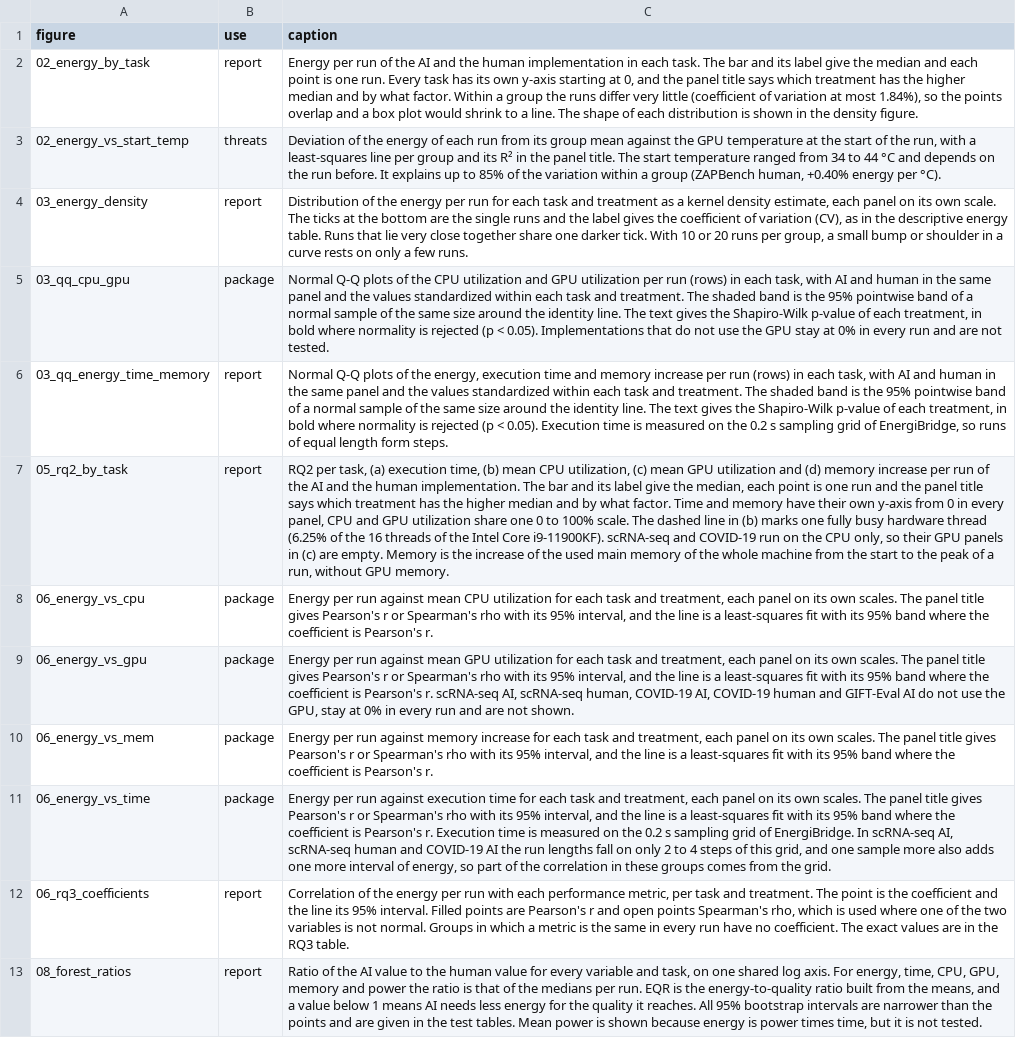
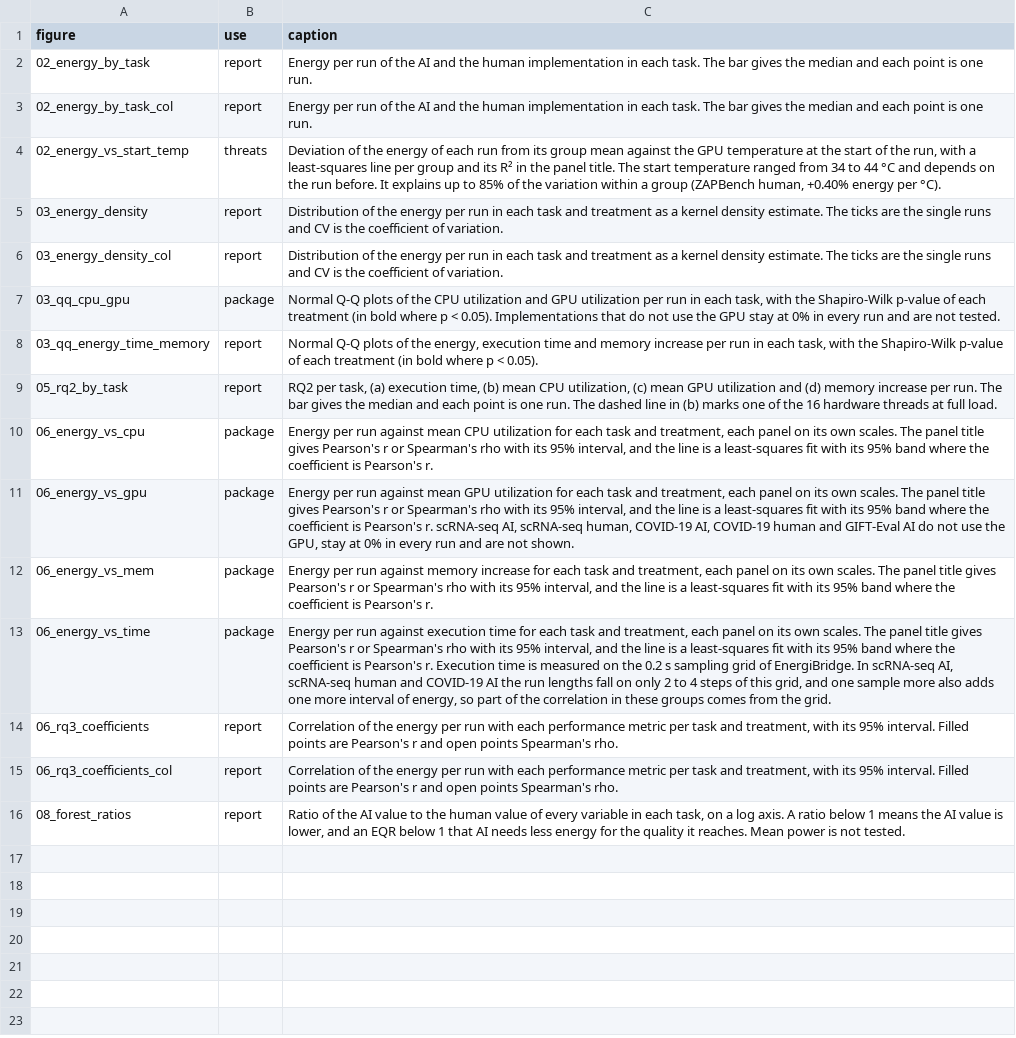
Before and after one commit to marwat16/GL_team_chlorophyll, a CSV file: data_analysis/output/figures/captions.csv, drawn as a sheet; addresses are those after the commit; the diff names each change by its address in the sheet, - before the commit and + after, or states it on an @@ line.

Commit message:
column figures and caption fixes

```diff
--- a/data_analysis/output/figures/captions.csv
+++ b/data_analysis/output/figures/captions.csv
-C2 (caption): …The bar and its label give the median and each point is one run. Every task has its own y-axis starting at 0, and the panel title says which treatment has the higher median and by what factor. Within a group the runs differ very little (coefficient of variation at most 1.84%), so the points overlap and a box plot would shrink to a line. The shape of each distribution is shown in the density figure.
+C2 (caption): …The bar gives the median and each point is one run.
+row 3: 02_energy_by_task_col | report | Energy per run of the AI and the human implementation in each task. The bar gives the median and each point is one run.
-C5 (caption): …per run for each task and treatment as a kernel density estimate, each panel on its own scale. The ticks at the bottom are the single runs and the label gives the coefficient of variation (CV), as in the descriptive energy table. Runs that lie very close together share one darker tick. With 10 or 20 runs per group, a small bump or shoulder in a curve rests on only a few runs.
+C5 (caption): …per run in each task and treatment as a kernel density estimate. The ticks are the single runs and CV is the coefficient of variation.
+row 6: 03_energy_density_col | report | Distribution of the energy per run in each task and treatment as a kernel density estimate. The ticks are the single runs and CV is the coefficient of variation.
-C7 (caption): …per run (rows) in each task, with AI and human in the same panel and the values standardized within each task and treatment. The shaded band is the 95% pointwise band of a normal sample of the same size around the identity line. The text gives the Shapiro-Wilk p-value of each treatment, in bold where normality is rejected (p < 0.05).…
+C7 (caption): …per run in each task, with the Shapiro-Wilk p-value of each treatment (in bold where p < 0.05).…
-C8 (caption): …per run (rows) in each task, with AI and human in the same panel and the values standardized within each task and treatment. The shaded band is the 95% pointwise band of a normal sample of the same size around the identity line. The text gives the Shapiro-Wilk p-value of each treatment, in bold where normality is rejected (p < 0.05). Execution time is measured on the 0.2 s sampling grid of EnergiBridge, so runs of equal length form steps.
+C8 (caption): …per run in each task, with the Shapiro-Wilk p-value of each treatment (in bold where p < 0.05).
-C9 (caption): …increase per run of the AI and the human implementation. The bar and its label give the median, each point is one run and the panel title says which treatment has the higher median and by what factor. Time and memory have their own y-axis from 0 in every panel, CPU and GPU utilization share one 0 to 100% scale. The dashed line in (b) marks one fully busy hardware thread (6.25% of the 16 threads of the Intel Core i9-11900KF). scRNA-seq and COVID-19 run on the CPU only, so their GPU panels in (c) are empty. Memory is the increase of the used main memory of the whole machine from the start to the peak of a run, without GPU memory.
+C9 (caption): …increase per run. The bar gives the median and each point is one run. The dashed line in (b) marks one of the 16 hardware threads at full load.
-C14 (caption): …each performance metric, per task and treatment. The point is the coefficient and the line its 95% interval. Filled points are Pearson's r and open points Spearman's rho, which is used where one of the two variables is not normal. Groups in which a metric is the same in every run have no coefficient. The exact values are in the RQ3 table.
+C14 (caption): …each performance metric per task and treatment, with its 95% interval. Filled points are Pearson's r and open points Spearman's rho.
+row 15: 06_rq3_coefficients_col | report | Correlation of the energy per run with each performance metric per task and treatment, with its 95% interval. Filled points are Pearson's r and open points Spearman's rho.
-C16 (caption): …human value for every variable and task, on one shared log axis. For energy, time, CPU, GPU, memory and power the ratio is that of the medians per run. EQR is the energy-to-quality ratio built from the means, and a value below 1 means AI needs less energy for the quality it reaches. All 95% bootstrap intervals are narrower than the points and are given in the test tables. Mean power is shown because energy is power times time, but it is not…
+C16 (caption): …human value of every variable in each task, on a log axis. A ratio below 1 means the AI value is lower, and an EQR below 1 that AI needs less energy for the quality it reaches. Mean power is not…
```
Also changed, not shown: 20 other files.
